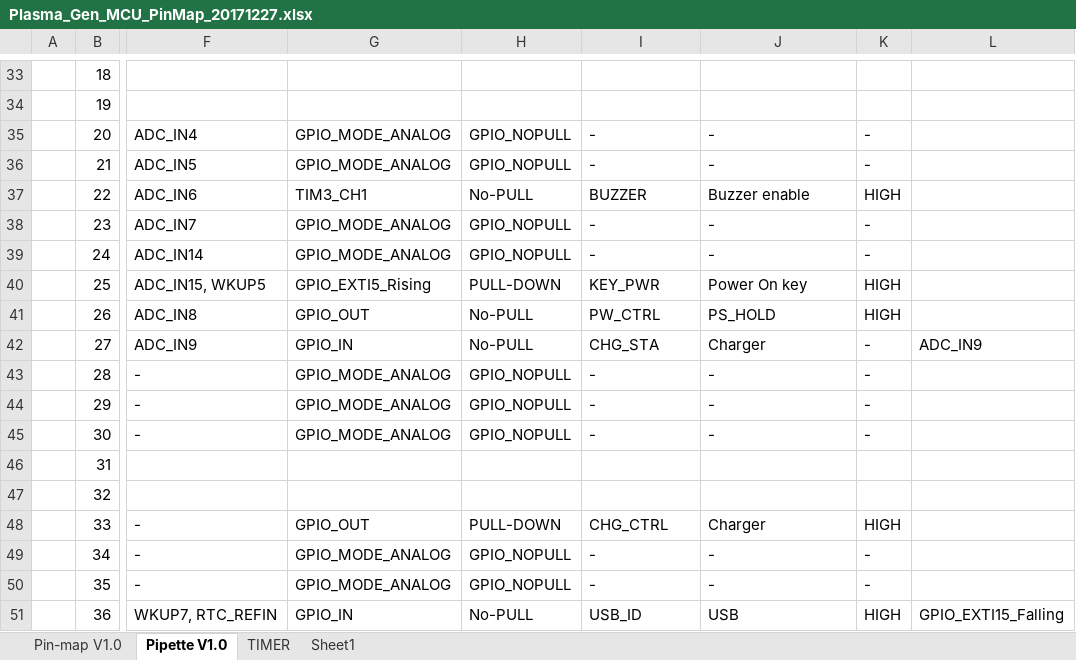
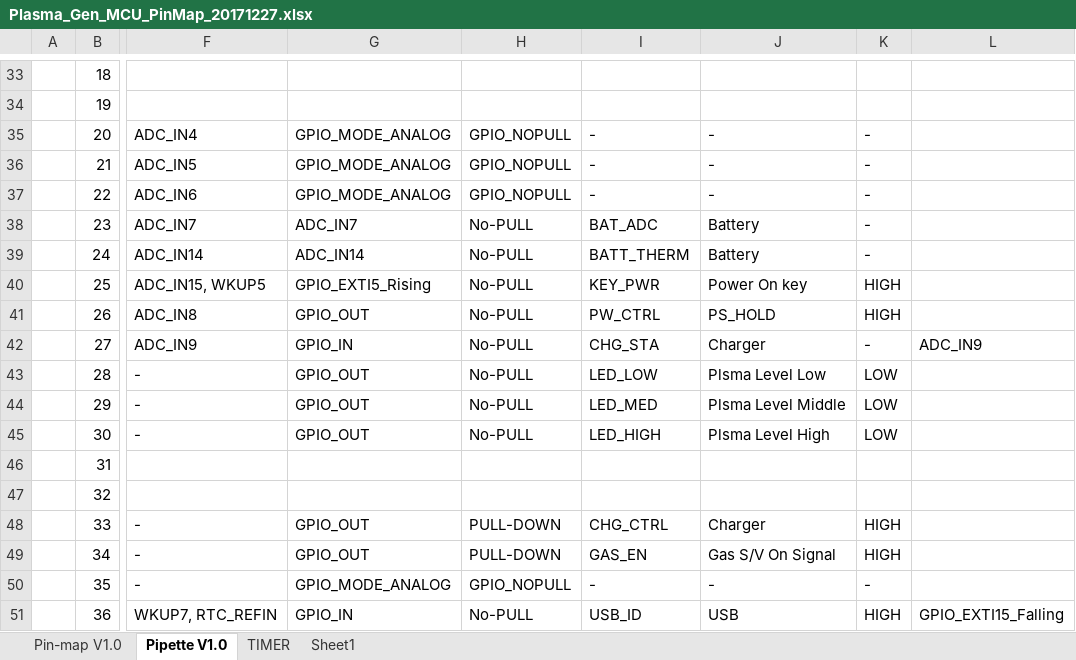
Before and after one commit to ArvidJoung/Plasma_Generator, an Excel workbook: 1_Plasma_Pipette/3_Firmware/Plasma_Gen_MCU_PinMap_20171227.xlsx, sheet Pipette V1.0, drawn as a sheet; only a part is shown, gaps mark what is left out; values as stored, in another font and other column widths than the file's, no cell formats; the diff covers the shown part only; the diff names each change by its address in the sheet, - before the commit and + after, or states it on an @@ line.

Commit message:
[Pipette] SCH & PCB update

```diff
--- a/1_Plasma_Pipette/3_Firmware/Plasma_Gen_MCU_PinMap_20171227.xlsx (sheet Pipette V1.0)
+++ b/1_Plasma_Pipette/3_Firmware/Plasma_Gen_MCU_PinMap_20171227.xlsx (sheet Pipette V1.0)
-G37: TIM3_CH1
+G37: GPIO_MODE_ANALOG
-H37: No-PULL
+H37: GPIO_NOPULL
-I37: BUZZER
+I37: -
-J37: Buzzer enable
+J37: -
-K37: HIGH
+K37: -
-G38: GPIO_MODE_ANALOG
+G38: ADC_IN7
-H38:H39: GPIO_NOPULL
+H38:H39: No-PULL
-I38: -
+I38: BAT_ADC
-J38:J39: -
+J38:J39: Battery
-G39: GPIO_MODE_ANALOG
+G39: ADC_IN14
-I39: -
+I39: BATT_THERM
-H40: PULL-DOWN
+H40: No-PULL
-G43:G45: GPIO_MODE_ANALOG
+G43:G45: GPIO_OUT
-H43:H45: GPIO_NOPULL
+H43:H45: No-PULL
-I43: -
+I43: LED_LOW
-J43: -
+J43: Plsma Level Low
-K43:K45: -
+K43:K45: LOW
-I44: -
+I44: LED_MED
-J44: -
+J44: Plsma Level Middle
-I45: -
+I45: LED_HIGH
-J45: -
+J45: Plsma Level High
-G49: GPIO_MODE_ANALOG
+G49: GPIO_OUT
-H49: GPIO_NOPULL
+H49: PULL-DOWN
-I49: -
+I49: GAS_EN
-J49: -
+J49: Gas S/V On Signal
-K49: -
+K49: HIGH
```
Also changed, not shown: 5 added rows and 54 edited cells elsewhere in this sheet, cell formats, 4 other files.
